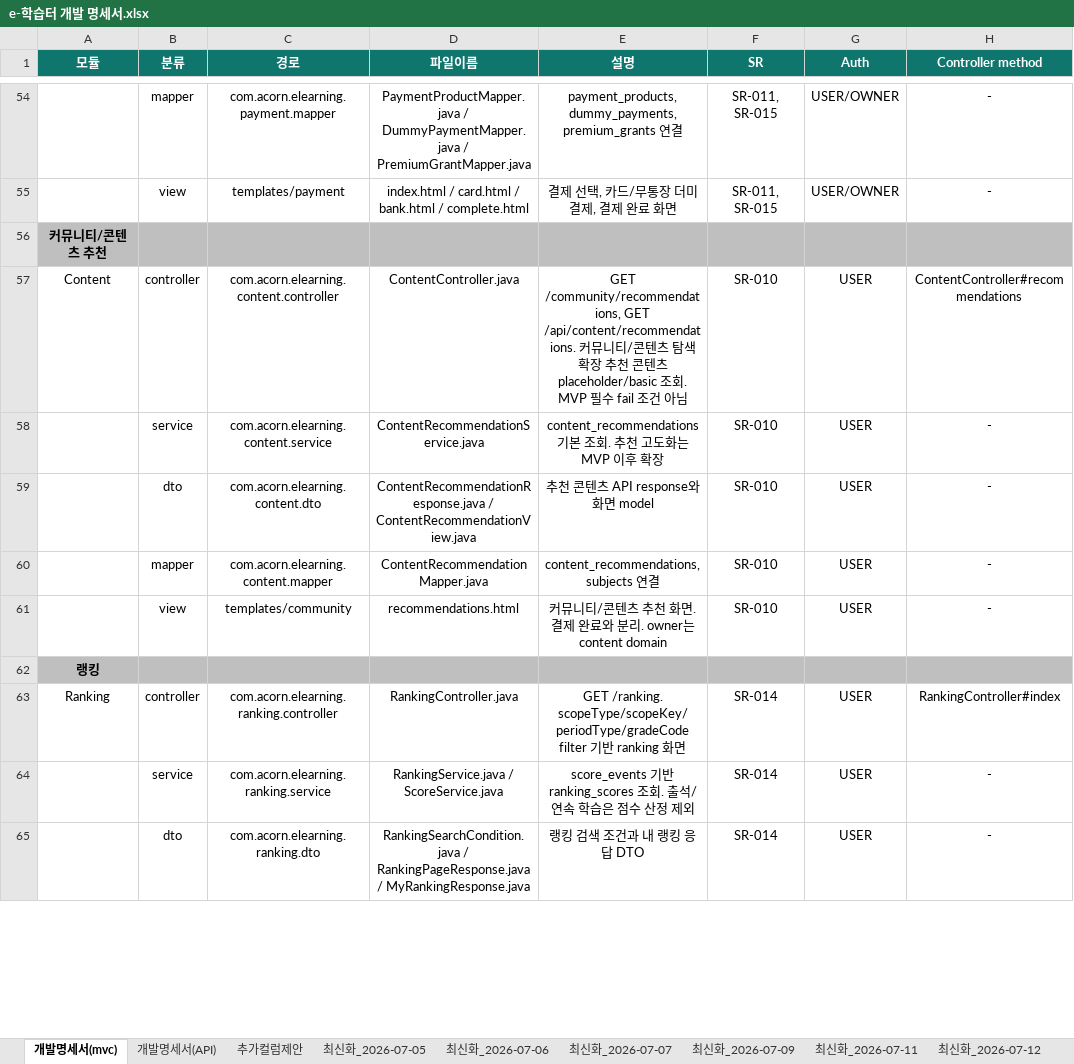
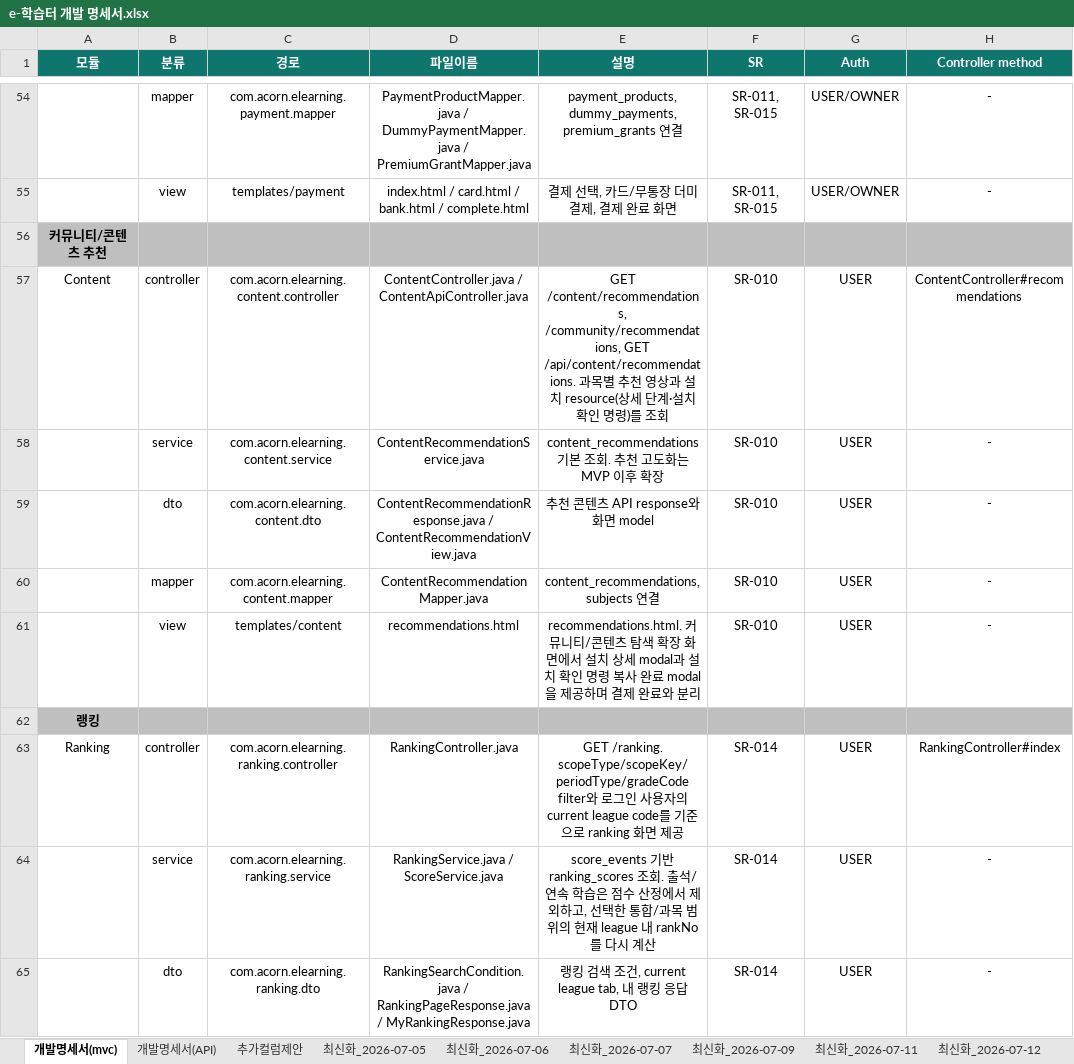
Before and after one commit to hyunkyumlee/Acorn-E-Learning, an Excel workbook: docs/최종 문서/e-학습터 개발 명세서.xlsx, sheet 개발명세서(mvc), drawn as a sheet; only a part is shown, gaps mark what is left out; values as stored, in another font and other column widths than the file's, no borders; the diff covers the shown part only; the diff names each change by its address in the sheet, - before the commit and + after, or states it on an @@ line.

```diff
--- a/docs/최종 문서/e-학습터 개발 명세서.xlsx (sheet 개발명세서(mvc))
+++ b/docs/최종 문서/e-학습터 개발 명세서.xlsx (sheet 개발명세서(mvc))
-D57 (파일이름): ContentController.java
+D57 (파일이름): ContentController.java / ContentApiController.java
-E57 (설명): GET /community/recommendations, GET /api/content/recommendations. 커뮤니티/콘텐츠 탐색 확장 추천 콘텐츠 placeholder/basic 조회. MVP 필수 fail 조건 아님
+E57 (설명): GET /content/recommendations, /community/recommendations, GET /api/content/recommendations. 과목별 추천 영상과 설치 resource(상세 단계·설치 확인 명령)를 조회
-C61 (경로): templates/community
+C61 (경로): templates/content
-E61 (설명): 커뮤니티/콘텐츠 추천 화면. 결제 완료와 분리. owner는 content domain
+E61 (설명): recommendations.html. 커뮤니티/콘텐츠 탐색 확장 화면에서 설치 상세 modal과 설치 확인 명령 복사 완료 modal을 제공하며 결제 완료와 분리
-E63 (설명): …scopeType/scopeKey/periodType/gradeCode filter 기반 ranking 화면
+E63 (설명): …scopeType/scopeKey/periodType/gradeCode filter와 로그인 사용자의 current league code를 기준으로 ranking 화면 제공
-E64 (설명): …수 산정 제외
+E64 (설명): …수 산정에서 제외하고, 선택한 통합/과목 범위의 현재 league 내 rankNo를 다시 계산
-E65 (설명): 랭킹 검색 조건과 내 랭킹 응답 DTO
+E65 (설명): 랭킹 검색 조건, current league tab, 내 랭킹 응답 DTO
```
Also changed, not shown: 1 removed row and 28 edited cells elsewhere in this sheet, sheet 개발명세서(API), other sheet tabs, hidden cells.
